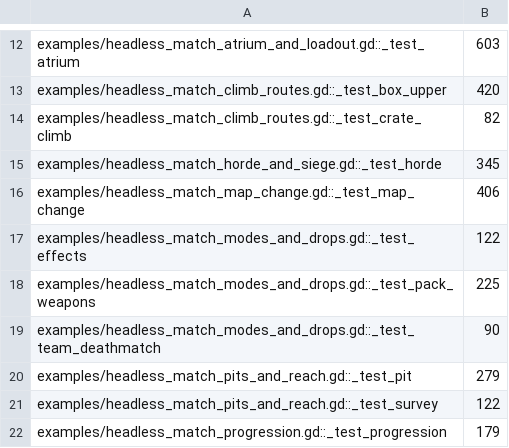
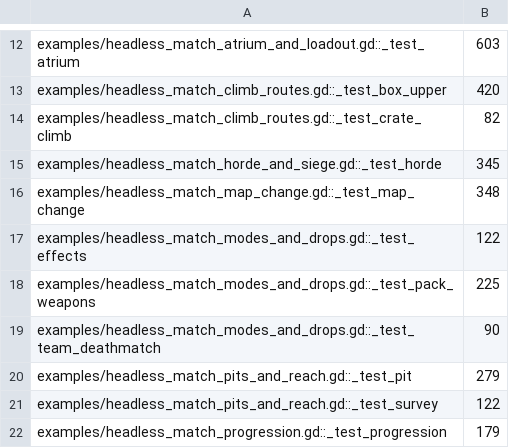
Before and after one commit to zees-games/game-fatal-contact, a TSV file: ci/efficiency/size.tsv, drawn as a sheet; only a part is shown, gaps mark what is left out.

```diff
--- a/ci/efficiency/size.tsv
+++ b/ci/efficiency/size.tsv
@@ -15,3 +15,3 @@ examples/headless_match_climb_routes.gd::_test_crate_climb	82
 examples/headless_match_horde_and_siege.gd::_test_horde	345
-examples/headless_match_map_change.gd::_test_map_change	406
+examples/headless_match_map_change.gd::_test_map_change	348
 examples/headless_match_modes_and_drops.gd::_test_effects	122
```
Also changed, not shown: 1 other file.
